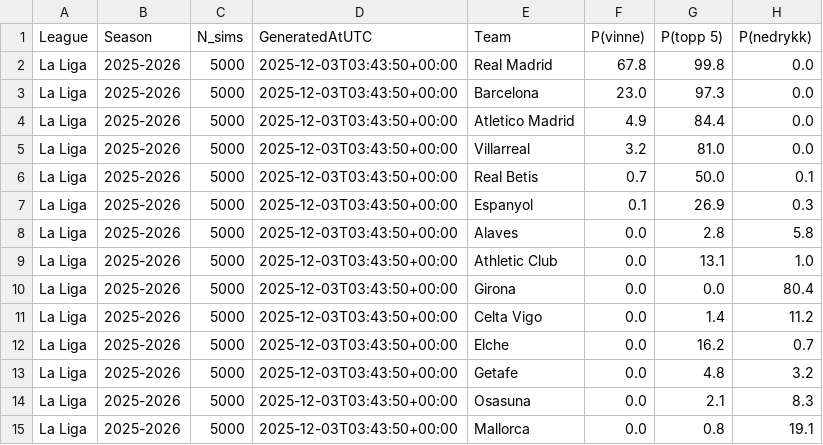
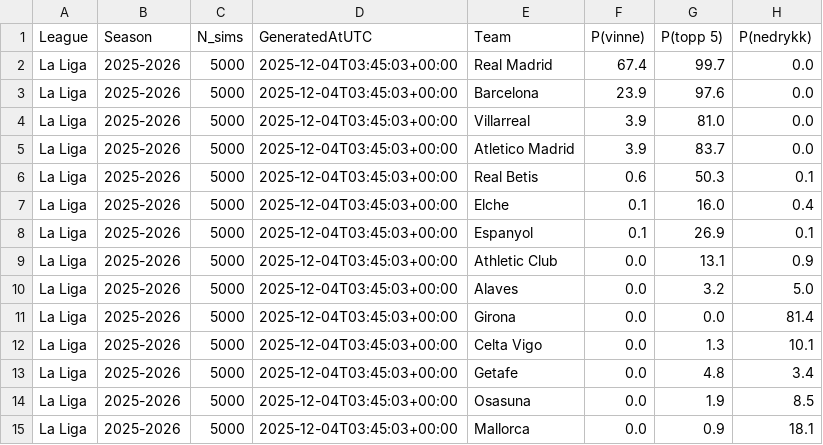
Before and after one commit to SindreUlsaker/Football_prediction, a CSV file: data/processed/simulations/la_liga_sim.csv, drawn as a sheet; only a part is shown; the diff covers the shown part only.

```diff
--- a/data/processed/simulations/la_liga_sim.csv
+++ b/data/processed/simulations/la_liga_sim.csv
@@ -1,15 +1,15 @@
 League,Season,N_sims,GeneratedAtUTC,Team,P(vinne),P(topp 5),P(nedrykk)
-La Liga,2025-2026,5000,2025-12-03T03:43:50+00:00,Real Madrid,67.8,99.8,0.0
-La Liga,2025-2026,5000,2025-12-03T03:43:50+00:00,Barcelona,23.0,97.3,0.0
-La Liga,2025-2026,5000,2025-12-03T03:43:50+00:00,Atletico Madrid,4.9,84.4,0.0
-La Liga,2025-2026,5000,2025-12-03T03:43:50+00:00,Villarreal,3.2,81.0,0.0
-La Liga,2025-2026,5000,2025-12-03T03:43:50+00:00,Real Betis,0.7,50.0,0.1
-La Liga,2025-2026,5000,2025-12-03T03:43:50+00:00,Espanyol,0.1,26.9,0.3
-La Liga,2025-2026,5000,2025-12-03T03:43:50+00:00,Alaves,0.0,2.8,5.8
-La Liga,2025-2026,5000,2025-12-03T03:43:50+00:00,Athletic Club,0.0,13.1,1.0
-La Liga,2025-2026,5000,2025-12-03T03:43:50+00:00,Girona,0.0,0.0,80.4
-La Liga,2025-2026,5000,2025-12-03T03:43:50+00:00,Celta Vigo,0.0,1.4,11.2
-La Liga,2025-2026,5000,2025-12-03T03:43:50+00:00,Elche,0.0,16.2,0.7
-La Liga,2025-2026,5000,2025-12-03T03:43:50+00:00,Getafe,0.0,4.8,3.2
-La Liga,2025-2026,5000,2025-12-03T03:43:50+00:00,Osasuna,0.0,2.1,8.3
-La Liga,2025-2026,5000,2025-12-03T03:43:50+00:00,Mallorca,0.0,0.8,19.1
+La Liga,2025-2026,5000,2025-12-04T03:45:03+00:00,Real Madrid,67.4,99.7,0.0
+La Liga,2025-2026,5000,2025-12-04T03:45:03+00:00,Barcelona,23.9,97.6,0.0
+La Liga,2025-2026,5000,2025-12-04T03:45:03+00:00,Villarreal,3.9,81.0,0.0
+La Liga,2025-2026,5000,2025-12-04T03:45:03+00:00,Atletico Madrid,3.9,83.7,0.0
+La Liga,2025-2026,5000,2025-12-04T03:45:03+00:00,Real Betis,0.6,50.3,0.1
+La Liga,2025-2026,5000,2025-12-04T03:45:03+00:00,Elche,0.1,16.0,0.4
+La Liga,2025-2026,5000,2025-12-04T03:45:03+00:00,Espanyol,0.1,26.9,0.1
+La Liga,2025-2026,5000,2025-12-04T03:45:03+00:00,Athletic Club,0.0,13.1,0.9
+La Liga,2025-2026,5000,2025-12-04T03:45:03+00:00,Alaves,0.0,3.2,5.0
+La Liga,2025-2026,5000,2025-12-04T03:45:03+00:00,Girona,0.0,0.0,81.4
+La Liga,2025-2026,5000,2025-12-04T03:45:03+00:00,Celta Vigo,0.0,1.3,10.1
+La Liga,2025-2026,5000,2025-12-04T03:45:03+00:00,Getafe,0.0,4.8,3.4
+La Liga,2025-2026,5000,2025-12-04T03:45:03+00:00,Osasuna,0.0,1.9,8.5
+La Liga,2025-2026,5000,2025-12-04T03:45:03+00:00,Mallorca,0.0,0.9,18.1
```
Also changed, not shown: 15 edited cells elsewhere in this file, data/processed/simulations/bundesliga_sim.csv, data/processed/simulations/ligue_1_sim.csv, 2 other files.
